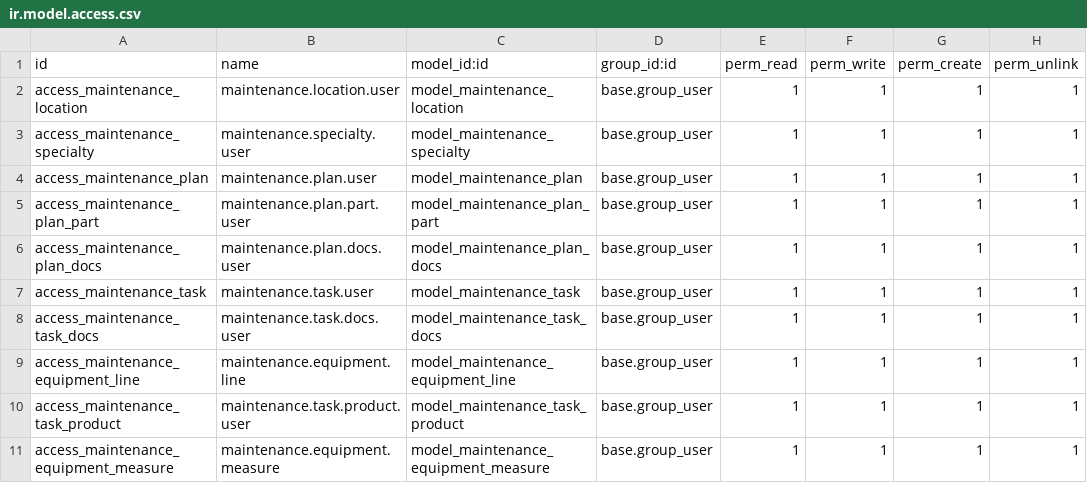
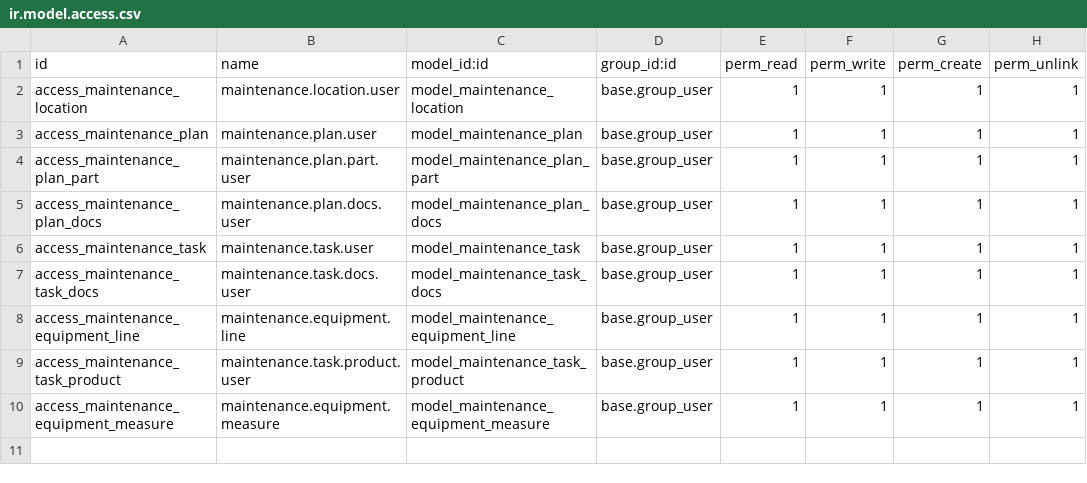
Before and after one commit to SHFReyesSantana/maintenance_equipment_extended, a CSV file: security/ir.model.access.csv, drawn as a sheet; the diff names each change by its address in the sheet, - before the commit and + after, or states it on an @@ line.

Commit message:
Change in field maintenance_specialty in views task

```diff
--- a/security/ir.model.access.csv
+++ b/security/ir.model.access.csv
-row 3: access_maintenance_specialty | maintenance.specialty.user | model_maintenance_specialty | base.group_user | 1 | 1 | 1 | 1
```
Also changed, not shown: 11 other files.
